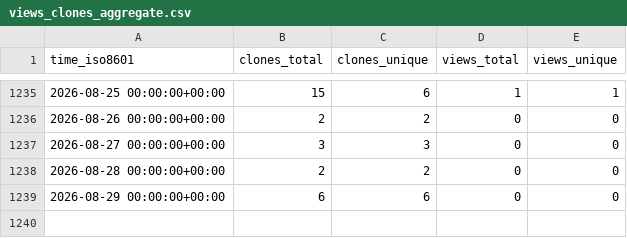
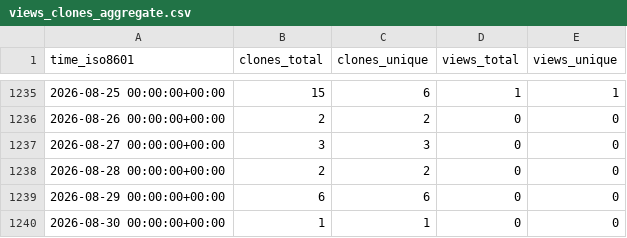
Before and after one commit to dlcgold/muPBWT, a CSV file: dlcgold/muPBWT/ghrs-data/views_clones_aggregate.csv, drawn as a sheet; only a part is shown, gaps mark what is left out.

```diff
--- a/dlcgold/muPBWT/ghrs-data/views_clones_aggregate.csv
+++ b/dlcgold/muPBWT/ghrs-data/views_clones_aggregate.csv
@@ -1239 +1239,2 @@ time_iso8601,clones_total,clones_unique,views_total,views_unique
 2026-08-29 00:00:00+00:00,6,6,0,0
+2026-08-30 00:00:00+00:00,1,1,0,0
```
Also changed, not shown: 1 other file.
